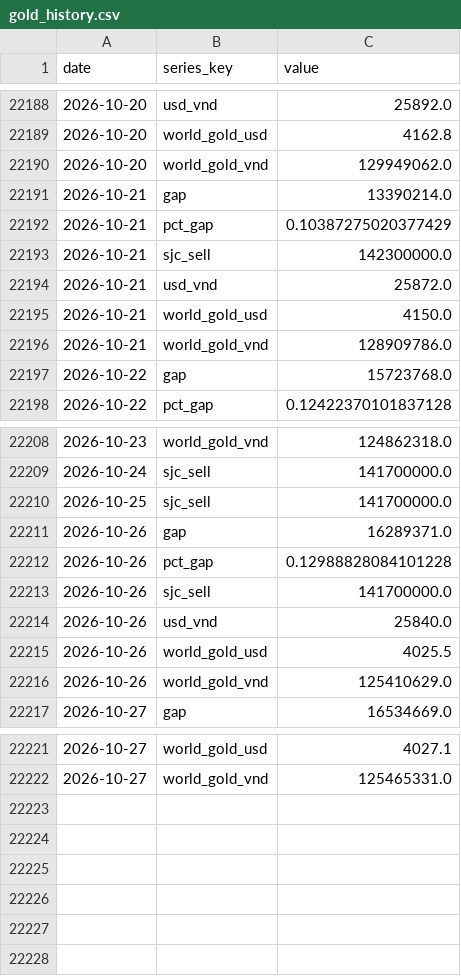
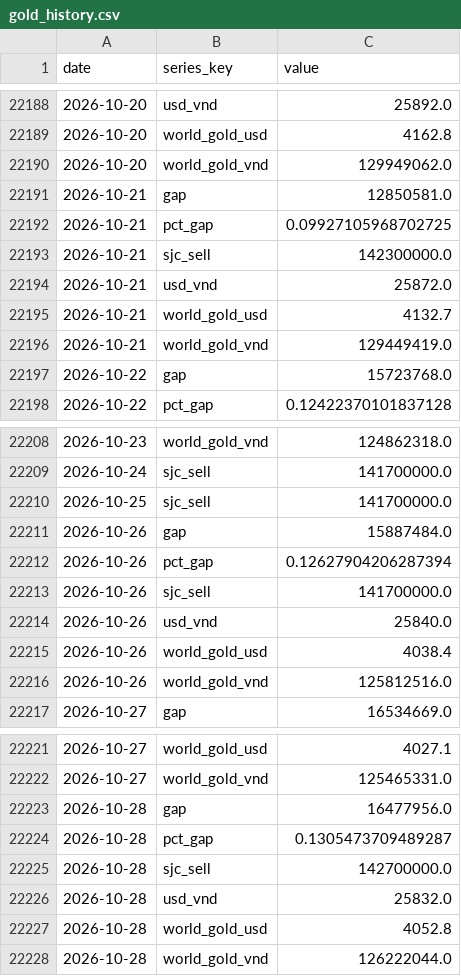
Before and after one commit to BrosPartners/liquidity-crawler, a CSV file: data/gold_history.csv, drawn as a sheet; only a part is shown, gaps mark what is left out.

```diff
--- a/data/gold_history.csv
+++ b/data/gold_history.csv
@@ -22190,8 +22190,8 @@ date,series_key,value
 2026-10-20,world_gold_vnd,129949062.0
-2026-10-21,gap,13390214.0
-2026-10-21,pct_gap,0.10387275020377429
+2026-10-21,gap,12850581.0
+2026-10-21,pct_gap,0.09927105968702725
 2026-10-21,sjc_sell,142300000.0
 2026-10-21,usd_vnd,25872.0
-2026-10-21,world_gold_usd,4150.0
-2026-10-21,world_gold_vnd,128909786.0
+2026-10-21,world_gold_usd,4132.7
+2026-10-21,world_gold_vnd,129449419.0
 2026-10-22,gap,15723768.0
@@ -22210,8 +22210,8 @@ date,series_key,value
 2026-10-25,sjc_sell,141700000.0
-2026-10-26,gap,16289371.0
-2026-10-26,pct_gap,0.12988828084101228
+2026-10-26,gap,15887484.0
+2026-10-26,pct_gap,0.12627904206287394
 2026-10-26,sjc_sell,141700000.0
 2026-10-26,usd_vnd,25840.0
-2026-10-26,world_gold_usd,4025.5
-2026-10-26,world_gold_vnd,125410629.0
+2026-10-26,world_gold_usd,4038.4
+2026-10-26,world_gold_vnd,125812516.0
 2026-10-27,gap,16534669.0
@@ -22222 +22222,7 @@ date,series_key,value
 2026-10-27,world_gold_vnd,125465331.0
+2026-10-28,gap,16477956.0
+2026-10-28,pct_gap,0.1305473709489287
+2026-10-28,sjc_sell,142700000.0
+2026-10-28,usd_vnd,25832.0
+2026-10-28,world_gold_usd,4052.8
+2026-10-28,world_gold_vnd,126222044.0
```
Also changed, not shown: 2 other files.
